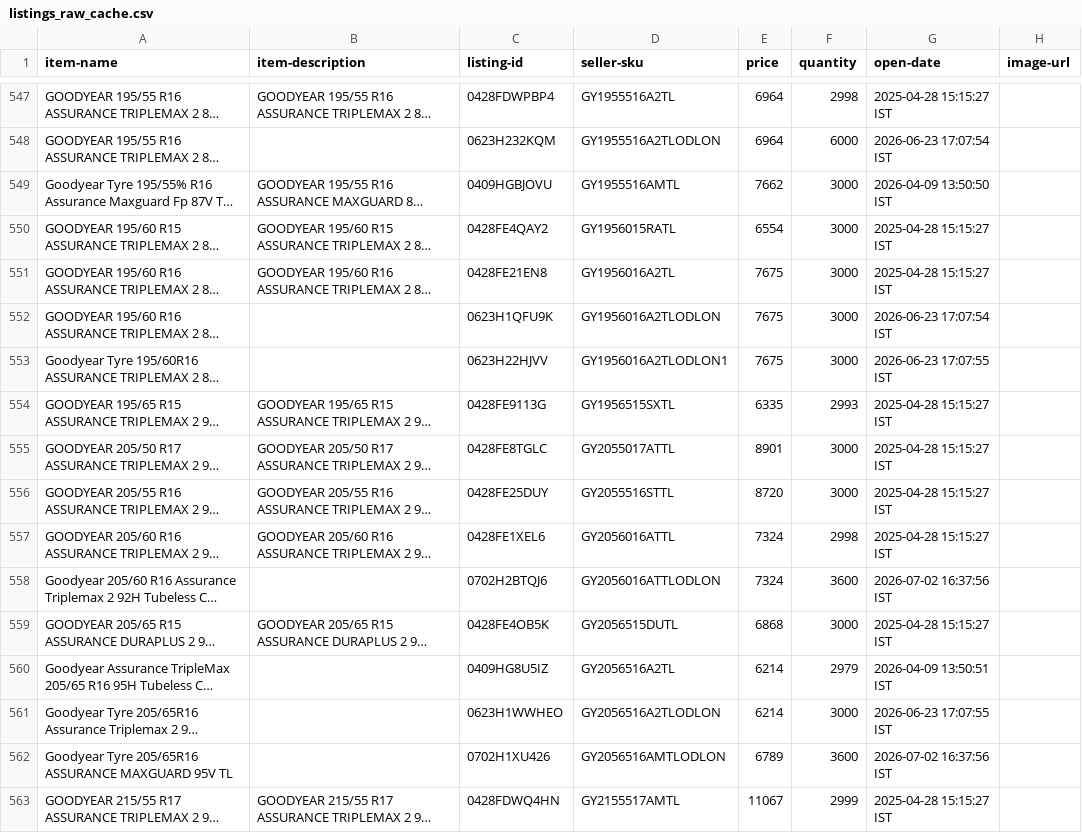
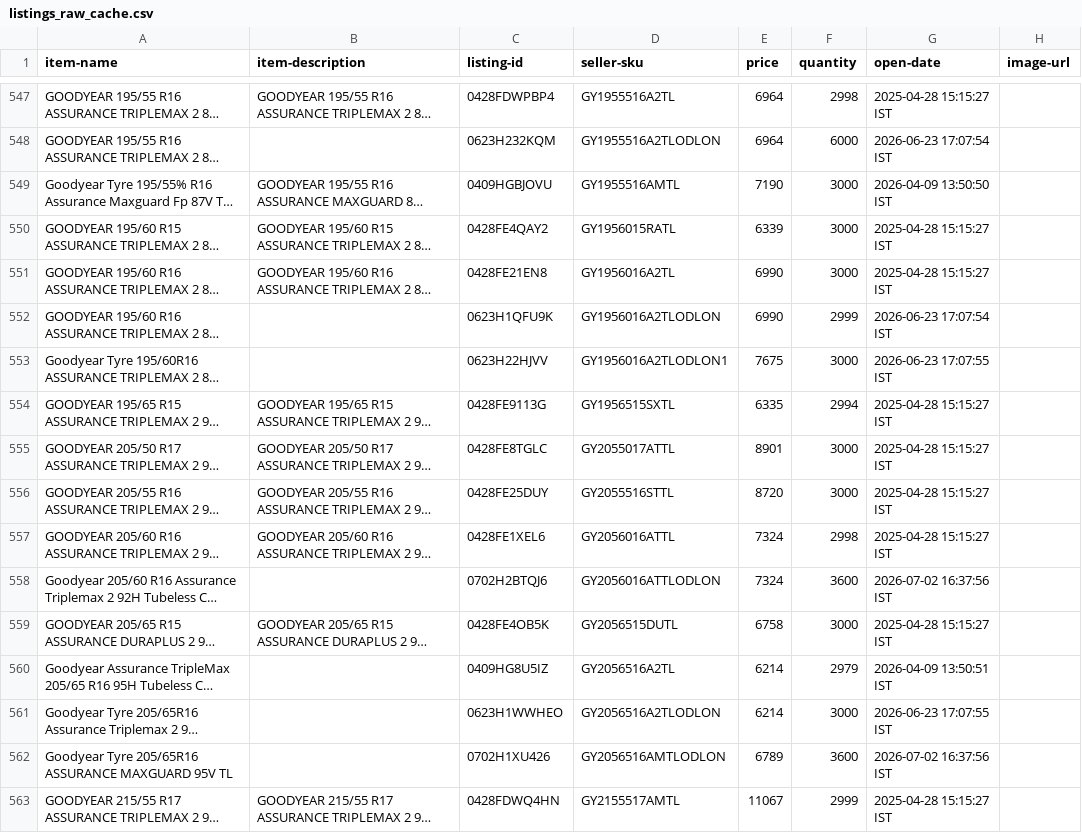
Before and after one commit to tnm-labs/amz_buybox, a CSV file: data/listings_raw_cache.csv, drawn as a sheet; only a part is shown, gaps mark what is left out; long unchanged cells end in …; the diff covers the shown part only; the diff names each change by its address in the sheet, - before the commit and + after, or states it on an @@ line.

```diff
--- a/data/listings_raw_cache.csv
+++ b/data/listings_raw_cache.csv
-E549 (price): 7662
+E549 (price): 7190
-E550 (price): 6554
+E550 (price): 6339
-E551:E552 (price): 7675
+E551:E552 (price): 6990
-F552 (quantity): 3000
+F552 (quantity): 2999
-F554 (quantity): 2993
+F554 (quantity): 2994
-E559 (price): 6868
+E559 (price): 6758
```
Also changed, not shown: 67 edited cells elsewhere in this file, data/history.csv, docs/details.csv, 1 other file.
